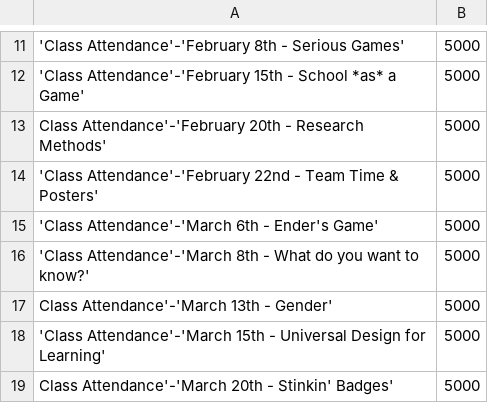
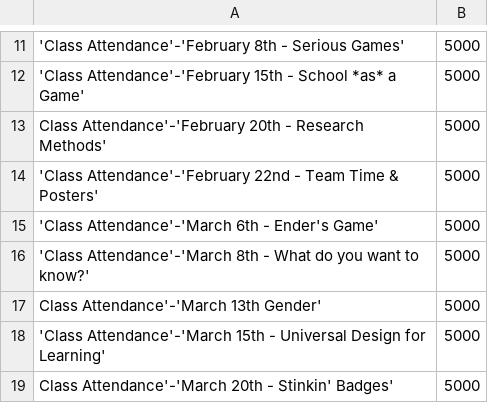
Before and after one commit to supervanya/supervanya.github.io, a CSV file: grades_plot/folder/visit-sequences.csv, drawn as a sheet; only a part is shown, gaps mark what is left out.

Commit message:
updated CSV

```diff
--- a/grades_plot/folder/visit-sequences.csv
+++ b/grades_plot/folder/visit-sequences.csv
@@ -16,3 +16,3 @@ Class Attendance'-'February 20th - Research Methods',5000
 'Class Attendance'-'March 8th - What do you want to know?',5000
-Class Attendance'-'March 13th - Gender',5000
+Class Attendance'-'March 13th Gender',5000
 'Class Attendance'-'March 15th - Universal Design for Learning',5000
```
